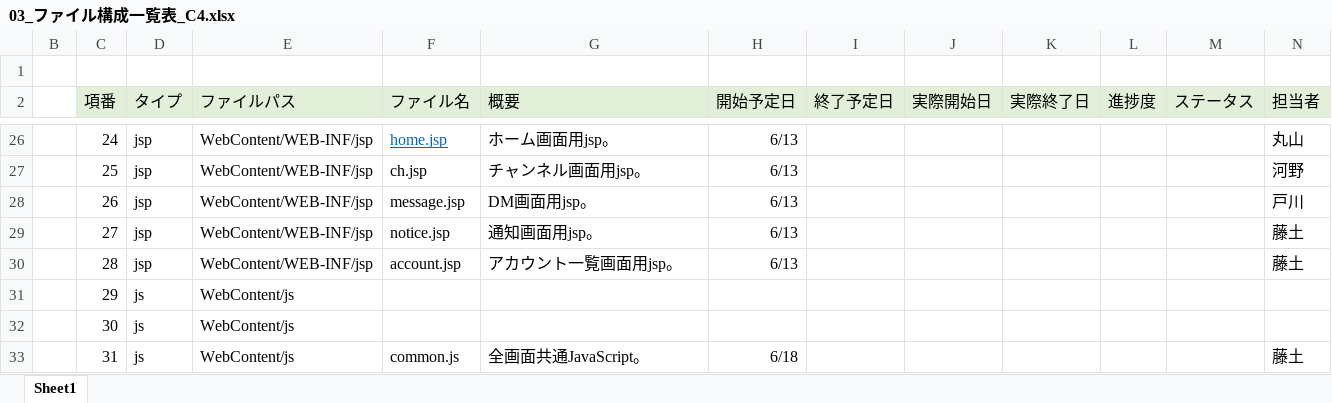
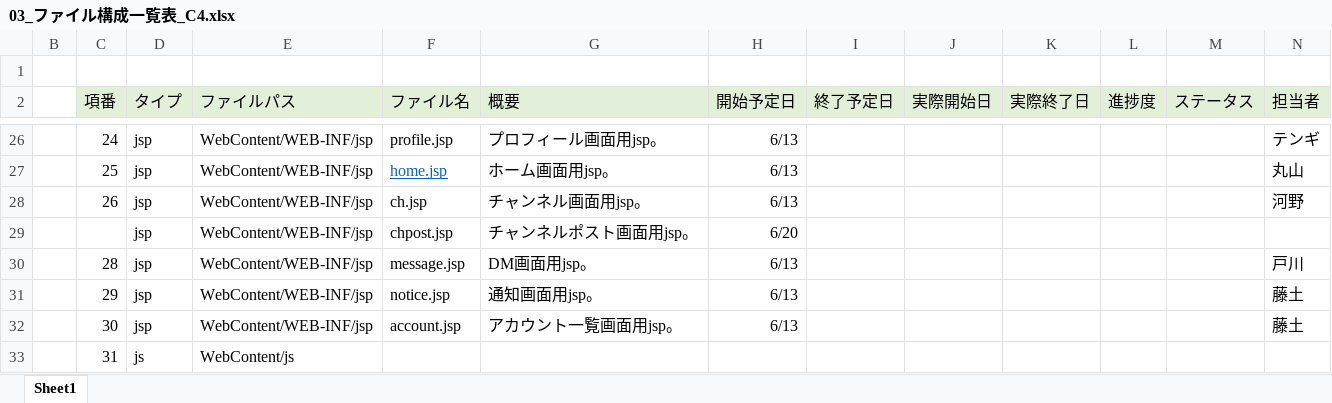
Before and after one commit to plusdojo2024/C4, an Excel workbook: doc/ファイル構成一覧表/03_ファイル構成一覧表_C4.xlsx, sheet Sheet1, drawn as a sheet; only a part is shown, gaps mark what is left out; values as stored, in another font and other column widths than the file's, no borders; removed rows and columns are numbered as before the commit, all else as after; the diff covers the shown part only; the diff names each change by its address in the sheet, - before the commit and + after, or states it on an @@ line.

```diff
--- a/doc/ファイル構成一覧表/03_ファイル構成一覧表_C4.xlsx (sheet Sheet1)
+++ b/doc/ファイル構成一覧表/03_ファイル構成一覧表_C4.xlsx (sheet Sheet1)
-F26 (ファイル名): home.jsp
+F26 (ファイル名): profile.jsp
@@ F26 underline: on → off, text colour: #0563C1 → black @@
-G26 (概要): ホーム画面用jsp。
+G26 (概要): プロフィール画面用jsp。
-N26 (担当者): 丸山
+N26 (担当者): テンギ
-F27 (ファイル名): ch.jsp
+F27 (ファイル名): home.jsp
@@ F27 underline: off → on, text colour: black → #0563C1 @@
-G27 (概要): チャンネル画面用jsp。
+G27 (概要): ホーム画面用jsp。
-N27 (担当者): 河野
+N27 (担当者): 丸山
-F28 (ファイル名): message.jsp
+F28 (ファイル名): ch.jsp
-G28 (概要): DM画面用jsp。
+G28 (概要): チャンネル画面用jsp。
-N28 (担当者): 戸川
+N28 (担当者): 河野
-row 29:  | 27 | jsp | WebContent/WEB-INF/jsp | notice.jsp | 通知画面用jsp。 | 6/13 |  |  |  |  |  | 藤土
+row 29:  |  | jsp | WebContent/WEB-INF/jsp | chpost.jsp | チャンネルポスト画面用jsp。 | 6/20
-F30 (ファイル名): account.jsp
+F30 (ファイル名): message.jsp
-G30 (概要): アカウント一覧画面用jsp。
+G30 (概要): DM画面用jsp。
-N30 (担当者): 藤土
+N30 (担当者): 戸川
-D31:D32 (タイプ): js
+D31:D32 (タイプ): jsp
-E31:E32 (ファイルパス): WebContent/js
+E31:E32 (ファイルパス): WebContent/WEB-INF/jsp
-F31 (ファイル名): (empty)
+F31 (ファイル名): notice.jsp
-G31 (概要): (empty)
+G31 (概要): 通知画面用jsp。
-H31:H32 (開始予定日): (empty)
+H31:H32 (開始予定日): 6/13
-N31:N32 (担当者): (empty)
+N31:N32 (担当者): 藤土
-F32 (ファイル名): (empty)
+F32 (ファイル名): account.jsp
-G32 (概要): (empty)
+G32 (概要): アカウント一覧画面用jsp。
-F33 (ファイル名): common.js
+F33 (ファイル名): (empty)
-G33 (概要): 全画面共通JavaScript。
+G33 (概要): (empty)
-H33 (開始予定日): 6/18
+H33 (開始予定日): (empty)
-N33 (担当者): 藤土
+N33 (担当者): (empty)
```
Also changed, not shown: 4 added rows, 143 edited cells and cell formats elsewhere in this sheet, 1 other file.
